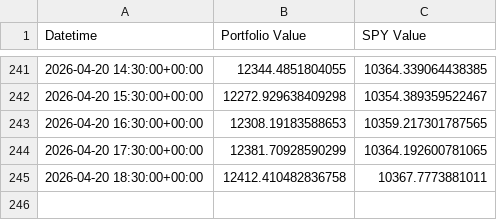
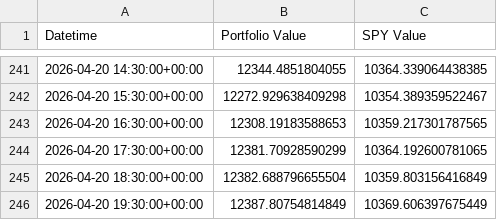
Before and after one commit to g-prakash/sp500_screener, a CSV file: hourly_index_monthly_picks.csv, drawn as a sheet; only a part is shown, gaps mark what is left out.

```diff
--- a/hourly_index_monthly_picks.csv
+++ b/hourly_index_monthly_picks.csv
@@ -244,2 +244,3 @@ Datetime,Portfolio Value,SPY Value
 2026-04-20 17:30:00+00:00,12381.70928590299,10364.192600781065
-2026-04-20 18:30:00+00:00,12412.410482836758,10367.7773881011
+2026-04-20 18:30:00+00:00,12382.688796655504,10359.803156416849
+2026-04-20 19:30:00+00:00,12387.80754814849,10369.606397675449
```
Also changed, not shown: 2 other files.
